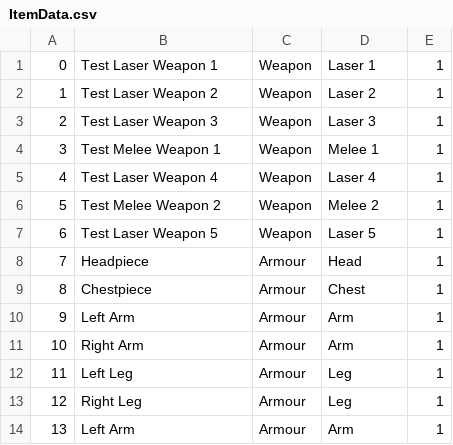
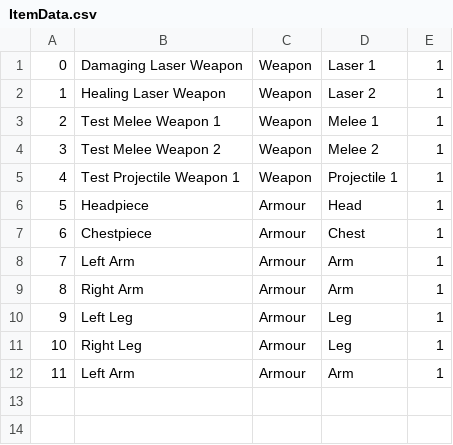
Before and after one commit to belven/MechRPG, a CSV file: Tables/ItemData.csv, drawn as a sheet; removed rows and columns are numbered as before the commit, all else as after; the diff names each change by its address in the sheet, - before the commit and + after, or states it on an @@ line.

```diff
--- a/Tables/ItemData.csv
+++ b/Tables/ItemData.csv
-B1: Test Laser Weapon 1
+B1: Damaging Laser Weapon
-B2: Test Laser Weapon 2
+B2: Healing Laser Weapon
-row 3: 2 | Test Laser Weapon 3 | Weapon | Laser 3 | 1
@@ column A renumbered from row 3 down @@
-row 5: 4 | Test Laser Weapon 4 | Weapon | Laser 4 | 1
-B5: Test Laser Weapon 5
+B5: Test Projectile Weapon 1
-D5: Laser 5
+D5: Projectile 1
```
Also changed, not shown: Tables/ArmourData.csv, Tables/WeaponData.csv, 18 other files.
